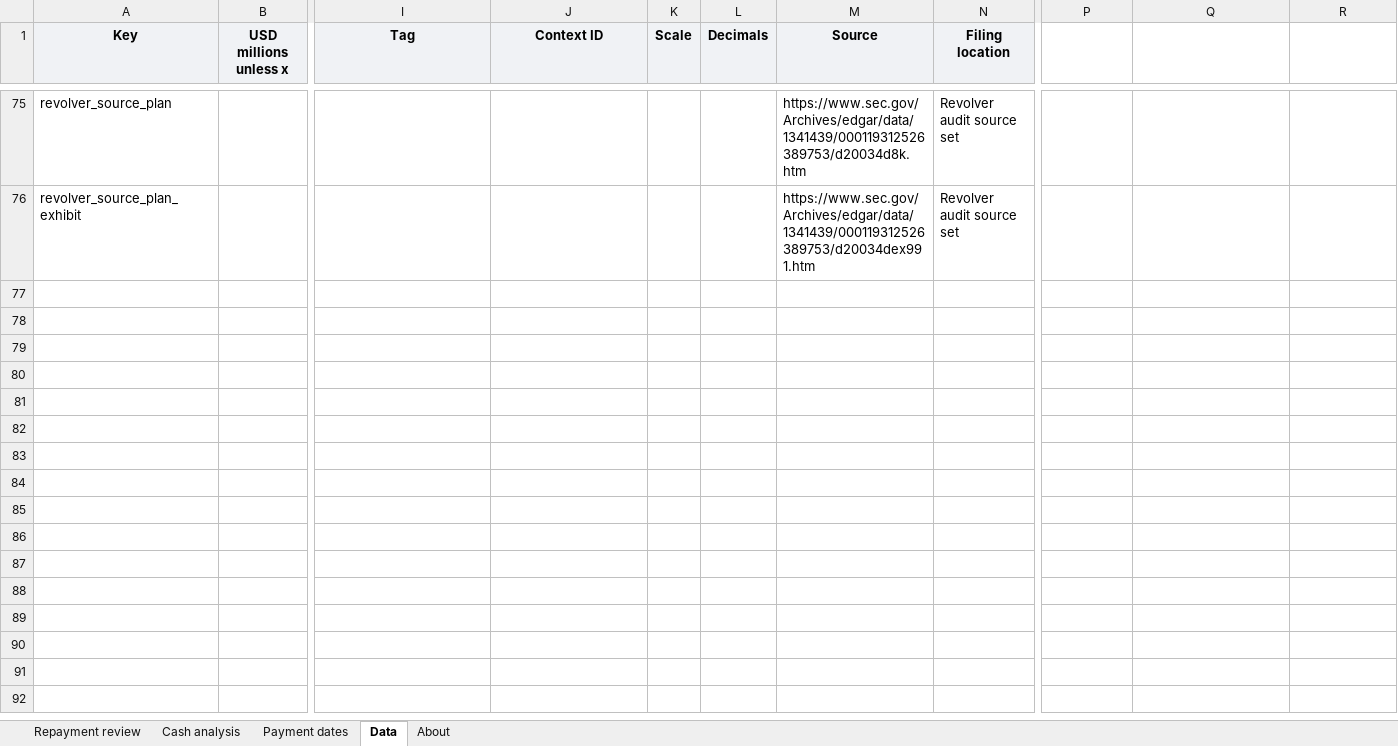
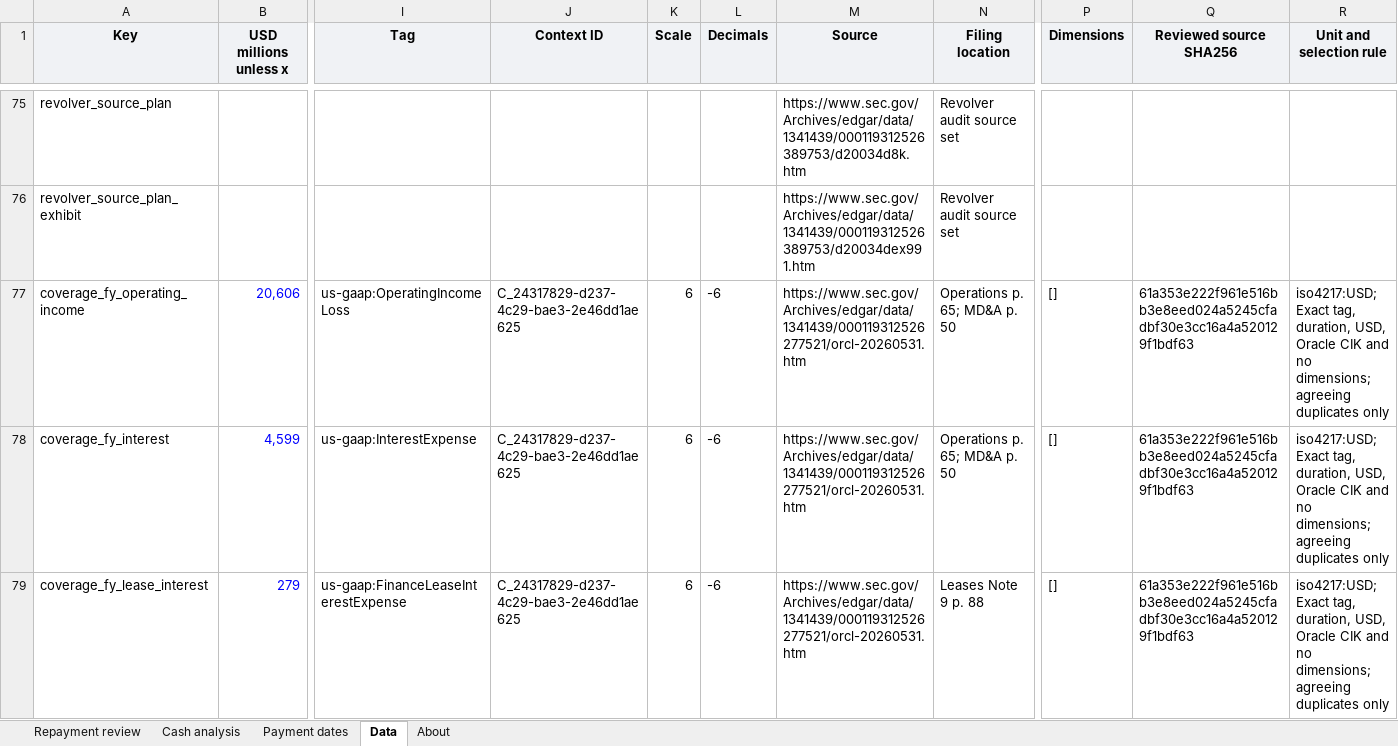
Before and after one commit to jackconnolly1000-ux/institutional-research-terminal, an Excel workbook: samples/oracle_liquidity.xlsx, sheet Data, drawn as a sheet; only a part is shown, gaps mark what is left out; values as stored, in another font and other column widths than the file's, no borders; rows hold the shown columns only; the diff covers the shown part only; the diff names each change by its address in the sheet, - before the commit and + after, or states it on an @@ line.

Commit message:
Add Oracle historical reported-line interest coverage

```diff
--- a/samples/oracle_liquidity.xlsx (sheet Data)
+++ b/samples/oracle_liquidity.xlsx (sheet Data)
-P1: (empty)
+P1: Dimensions
-P1:R1 fill: none
+P1:R1 fill: #F0F2F5
-Q1: (empty)
+Q1: Reviewed source SHA256
-R1: (empty)
+R1: Unit and selection rule
+row 77: coverage_fy_operating_income | 20,606 | us-gaap:OperatingIncomeLoss | C_24317829-d237-4c29-bae3-2e46dd1ae625 | 6 | -6 | https://www.sec.gov/Archives/edgar/data/1341439/000119312526277521/orcl-20260531.htm | Operations p. 65; MD&A p. 50 | [] | 61a353e222f961e516bb3e8eed024a5245cfadbf30e3cc16a4a520129f1bdf63 | iso4217:USD; Exact tag, duration, USD, Oracle CIK and no dimensions; agreeing duplicates only
+row 78: coverage_fy_interest | 4,599 | us-gaap:InterestExpense | C_24317829-d237-4c29-bae3-2e46dd1ae625 | 6 | -6 | https://www.sec.gov/Archives/edgar/data/1341439/000119312526277521/orcl-20260531.htm | Operations p. 65; MD&A p. 50 | [] | 61a353e222f961e516bb3e8eed024a5245cfadbf30e3cc16a4a520129f1bdf63 | iso4217:USD; Exact tag, duration, USD, Oracle CIK and no dimensions; agreeing duplicates only
+row 79: coverage_fy_lease_interest | 279 | us-gaap:FinanceLeaseInterestExpense | C_24317829-d237-4c29-bae3-2e46dd1ae625 | 6 | -6 | https://www.sec.gov/Archives/edgar/data/1341439/000119312526277521/orcl-20260531.htm | Leases Note 9 p. 88 | [] | 61a353e222f961e516bb3e8eed024a5245cfadbf30e3cc16a4a520129f1bdf63 | iso4217:USD; Exact tag, duration, USD, Oracle CIK and no dimensions; agreeing duplicates only
```
Also changed, not shown: 6 added rows elsewhere in this sheet, sheet Cash analysis, sheet About, charts or pictures, 17 other files.
